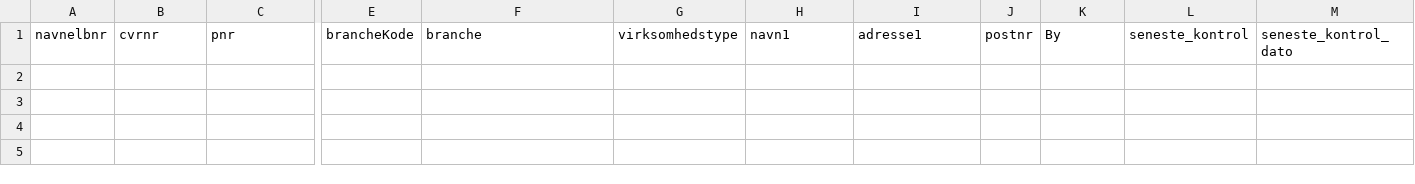
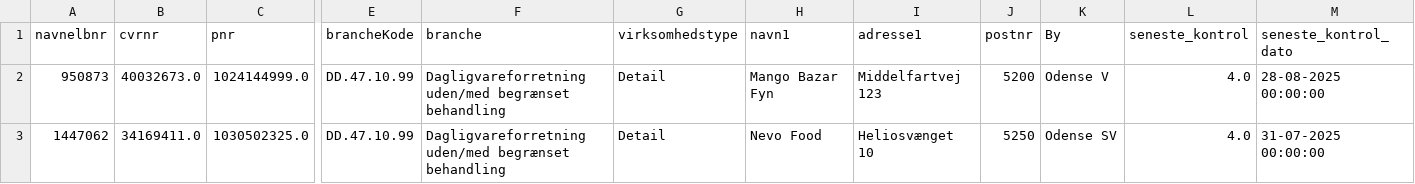
Before and after one commit to MartinDreyer/smiley-scraper, a CSV file: csv/removed.csv, drawn as a sheet; only a part is shown, gaps mark what is left out; rows hold the shown columns only; the diff names each change by its address in the sheet, - before the commit and + after, or states it on an @@ line.

```diff
--- a/csv/removed.csv
+++ b/csv/removed.csv
+row 2: 950873 | 40032673.0 | 1024144999.0 | DD.47.10.99 | Dagligvareforretning uden/med begrænset behandling | Detail | Mango Bazar Fyn | Middelfartvej 123 | 5200 | Odense V | 4.0 | 28-08-2025 00:00:00
+row 3: 1447062 | 34169411.0 | 1030502325.0 | DD.47.10.99 | Dagligvareforretning uden/med begrænset behandling | Detail | Nevo Food | Heliosvænget 10 | 5250 | Odense SV | 4.0 | 31-07-2025 00:00:00
```
Also changed, not shown: csv/smiley.csv.
